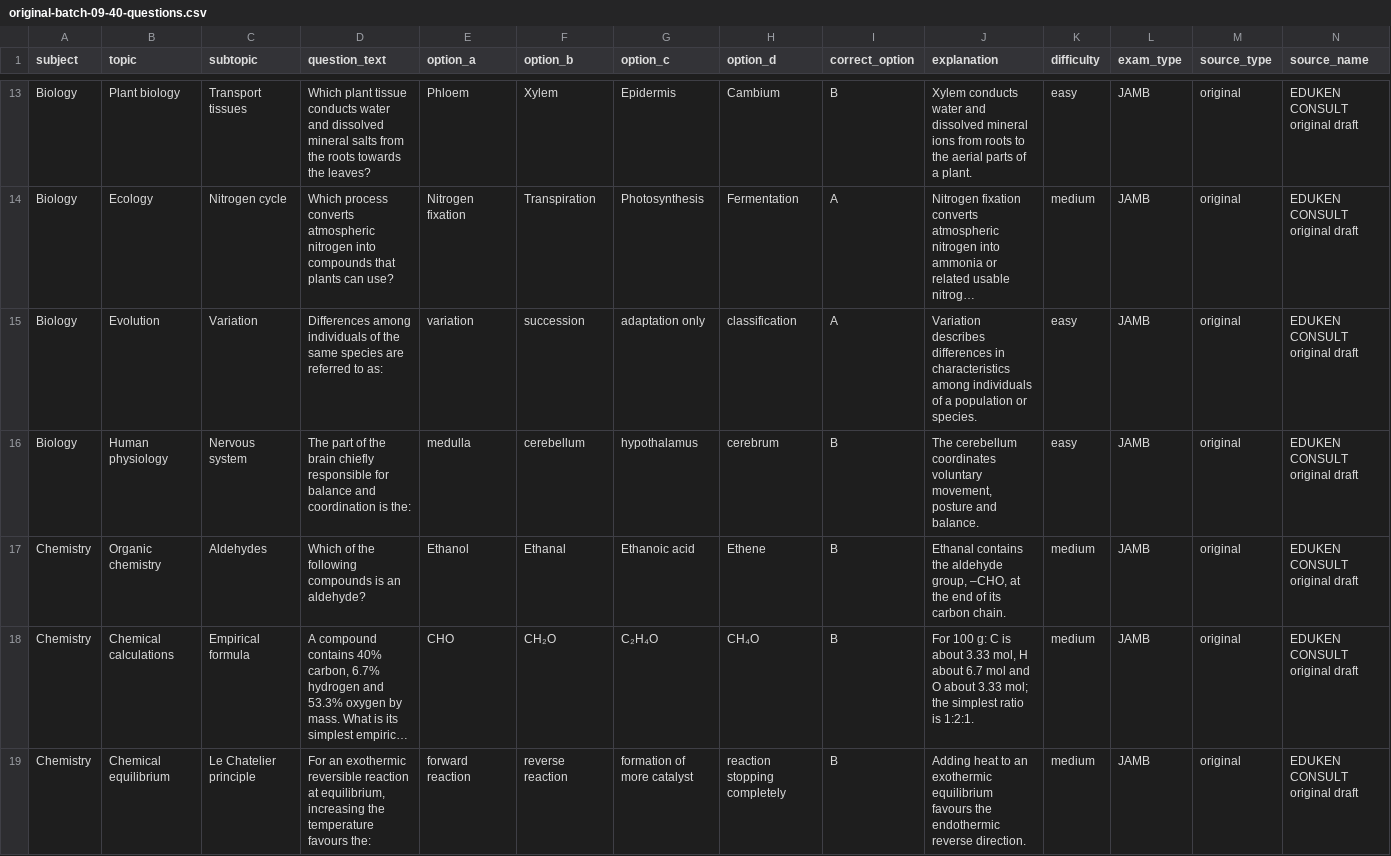
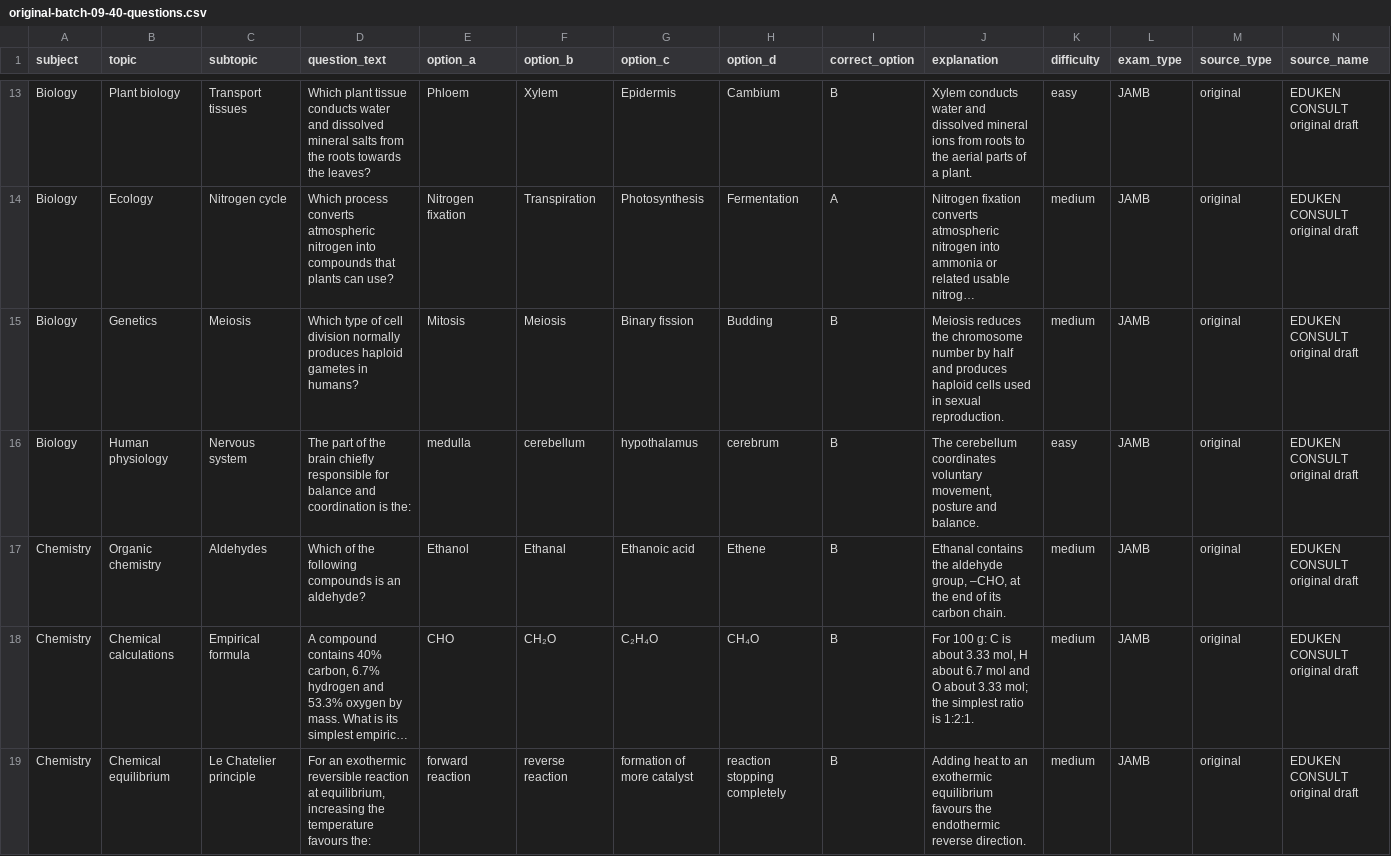
Before and after one commit to timmyjoe385-netizen/EDUKEN-CONSULT-, a CSV file: content/cbt/original-batch-09-40-questions.csv, drawn as a sheet; only a part is shown, gaps mark what is left out; long unchanged cells end in …; removed rows and columns are numbered as before the commit, all else as after; rows hold the shown columns only; the diff covers the shown part only; the diff names each change by its address in the sheet, - before the commit and + after, or states it on an @@ line.

Commit message:
Remove repeated question patterns from CBT Batch 9

```diff
--- a/content/cbt/original-batch-09-40-questions.csv
+++ b/content/cbt/original-batch-09-40-questions.csv
-row 15: Biology | Evolution | Variation | Differences among individuals of the same species are referred to as: | variation | succession | adaptation only | classification | A | Variation describes differences in characteristics among individuals of a population or species. | easy | JAMB | original | EDUKEN CONSULT original draft
+row 15: Biology | Genetics | Meiosis | Which type of cell division normally produces haploid gametes in humans? | Mitosis | Meiosis | Binary fission | Budding | B | Meiosis reduces the chromosome number by half and produces haploid cells used in sexual reproduction. | medium | JAMB | original | EDUKEN CONSULT original draft
```
Also changed, not shown: 2 added rows, 2 removed rows and 87 edited cells elsewhere in this file.
